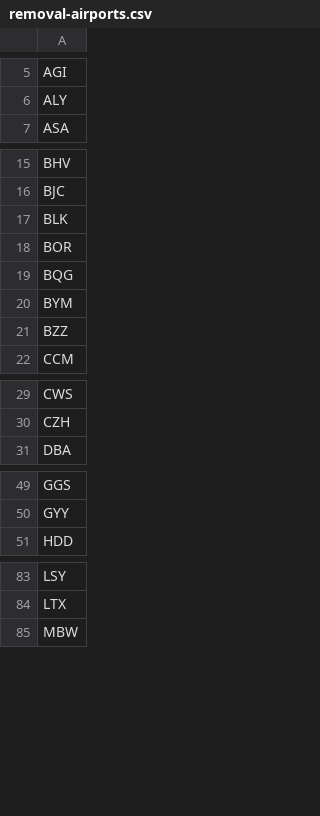
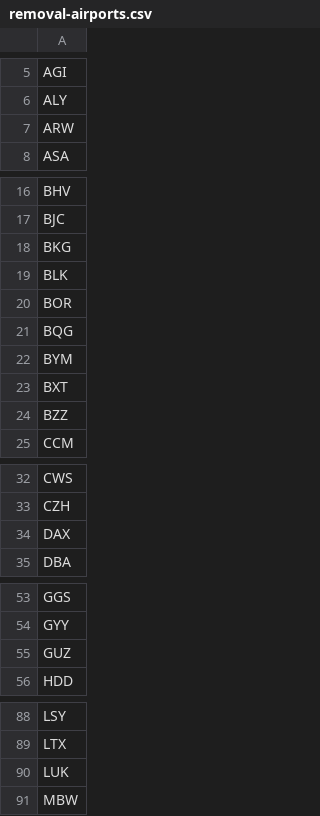
Before and after one commit to myflyclub/airline, a CSV file: airline-data/removal-airports.csv, drawn as a sheet; only a part is shown, gaps mark what is left out; the diff covers the shown part only.

```diff
--- a/airline-data/removal-airports.csv
+++ b/airline-data/removal-airports.csv
@@ -6,2 +6,3 @@ AGI
 ALY
+ARW
 ASA
@@ -16,2 +17,3 @@ BHV
 BJC
+BKG
 BLK
@@ -20,2 +22,3 @@ BQG
 BYM
+BXT
 BZZ
@@ -30,2 +33,3 @@ CWS
 CZH
+DAX
 DBA
@@ -50,2 +54,3 @@ GGS
 GYY
+GUZ
 HDD
@@ -84,2 +89,3 @@ LSY
 LTX
+LUK
 MBW
```
Also changed, not shown: 5 added rows elsewhere in this file, airline-data/src/main/resources/airport-features/bush_hubs.csv, airline-data/src/main/resources/airport-features/financial_hub.csv, 11 other files.
